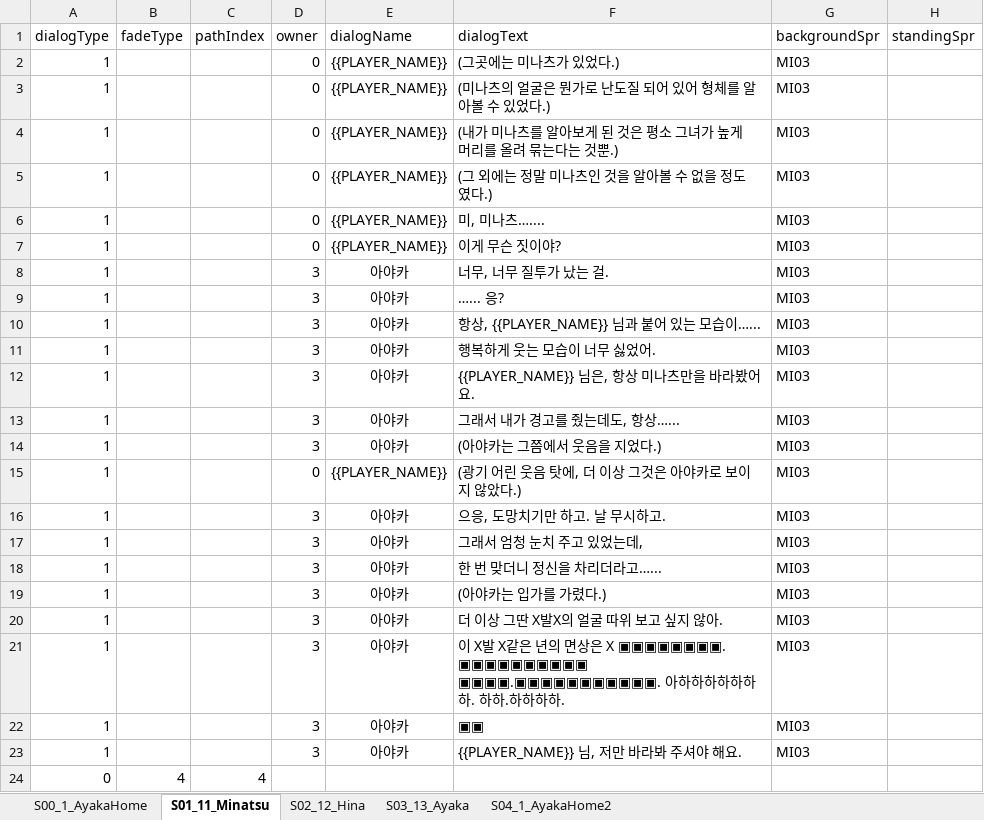
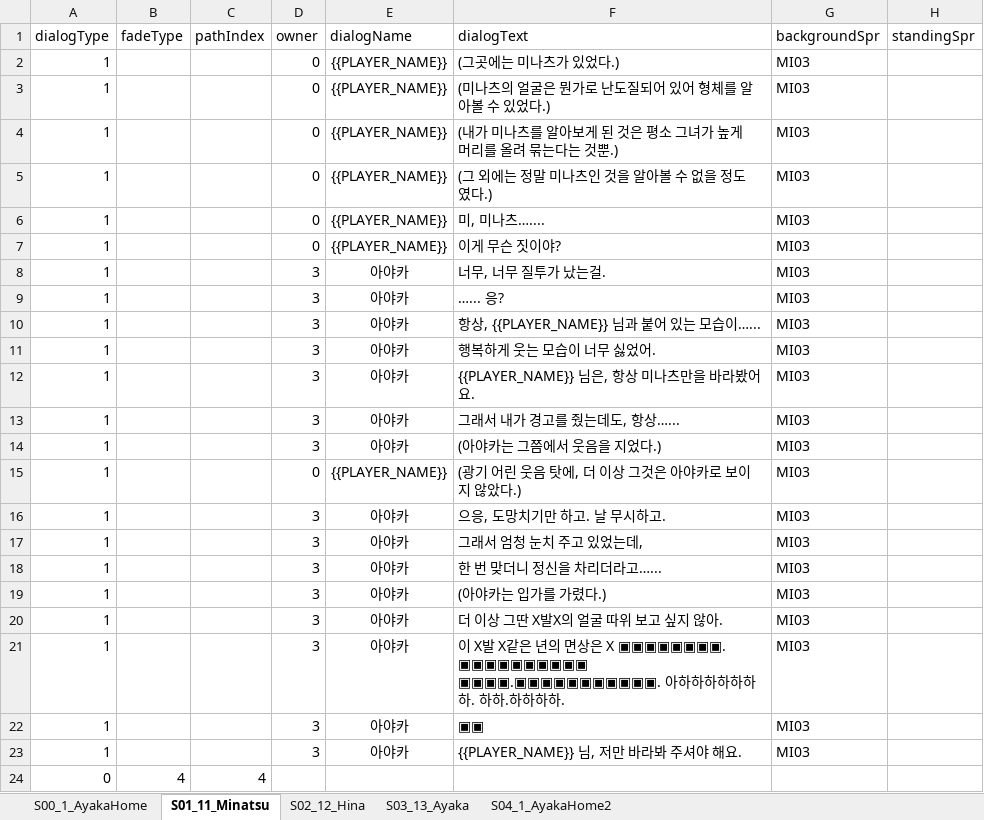
Before and after one commit to oNe731/Download-Project, an Excel workbook: Download/Assets/Resources/4. Data/1. VisualNovel/Dialogs/Dialogs_Day3Chase.xlsx, sheet S01_11_Minatsu, drawn as a sheet; only a part is shown; values as stored, in another font and other column widths than the file's, no borders; conditional formats not drawn; the diff names each change by its address in the sheet, - before the commit and + after, or states it on an @@ line.

```diff
--- a/Download/Assets/Resources/4. Data/1. VisualNovel/Dialogs/Dialogs_Day3Chase.xlsx (sheet S01_11_Minatsu)
+++ b/Download/Assets/Resources/4. Data/1. VisualNovel/Dialogs/Dialogs_Day3Chase.xlsx (sheet S01_11_Minatsu)
-F3 (dialogText): (미나츠의 얼굴은 뭔가로 난도질 되어 있어 형체를 알아볼 수 있었다.)
+F3 (dialogText): (미나츠의 얼굴은 뭔가로 난도질되어 있어 형체를 알아볼 수 있었다.)
-F8 (dialogText): 너무, 너무 질투가 났는 걸.
+F8 (dialogText): 너무, 너무 질투가 났는걸.
```
Also changed, not shown: sheet S04_1_AyakaHome2, Download/Assets/Resources/4. Data/1. VisualNovel/Dialogs/Dialogs_Day1.xlsx, Download/Assets/Resources/4. Data/1. VisualNovel/Dialogs/Dialogs_Day2.xlsx, 27 other files.
